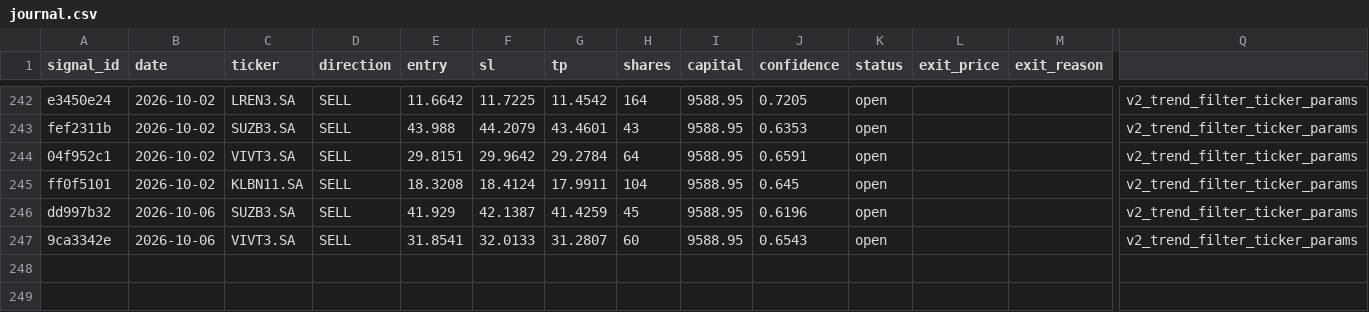
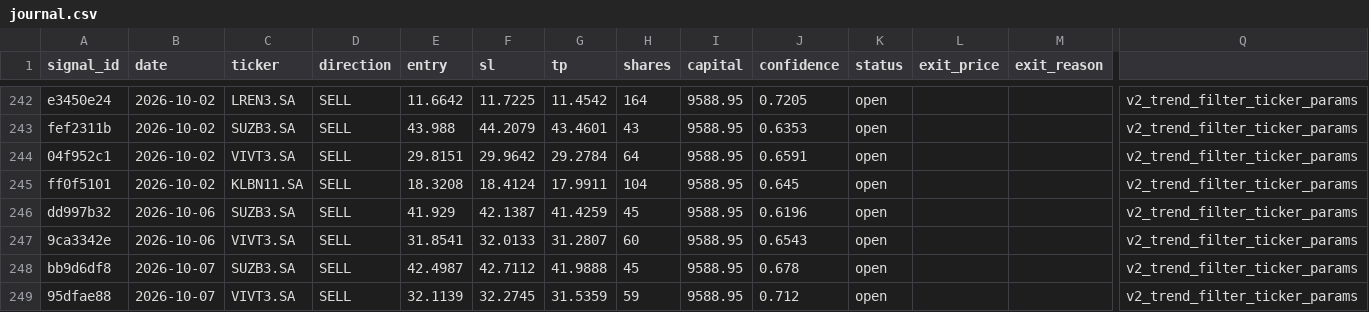
Before and after one commit to DavidCumaru/Systematic_Quant, a CSV file: trades/journal.csv, drawn as a sheet; only a part is shown, gaps mark what is left out; rows hold the shown columns only; the diff names each change by its address in the sheet, - before the commit and + after, or states it on an @@ line.

Commit message:
data: journal atualizado 2026-10-07

```diff
--- a/trades/journal.csv
+++ b/trades/journal.csv
+row 248: bb9d6df8 | 2026-10-07 | SUZB3.SA | SELL | 42.4987 | 42.7112 | 41.9888 | 45 | 9588.95 | 0.678 | open |  |  | v2_trend_filter_ticker_params
+row 249: 95dfae88 | 2026-10-07 | VIVT3.SA | SELL | 32.1139 | 32.2745 | 31.5359 | 59 | 9588.95 | 0.712 | open |  |  | v2_trend_filter_ticker_params
```
